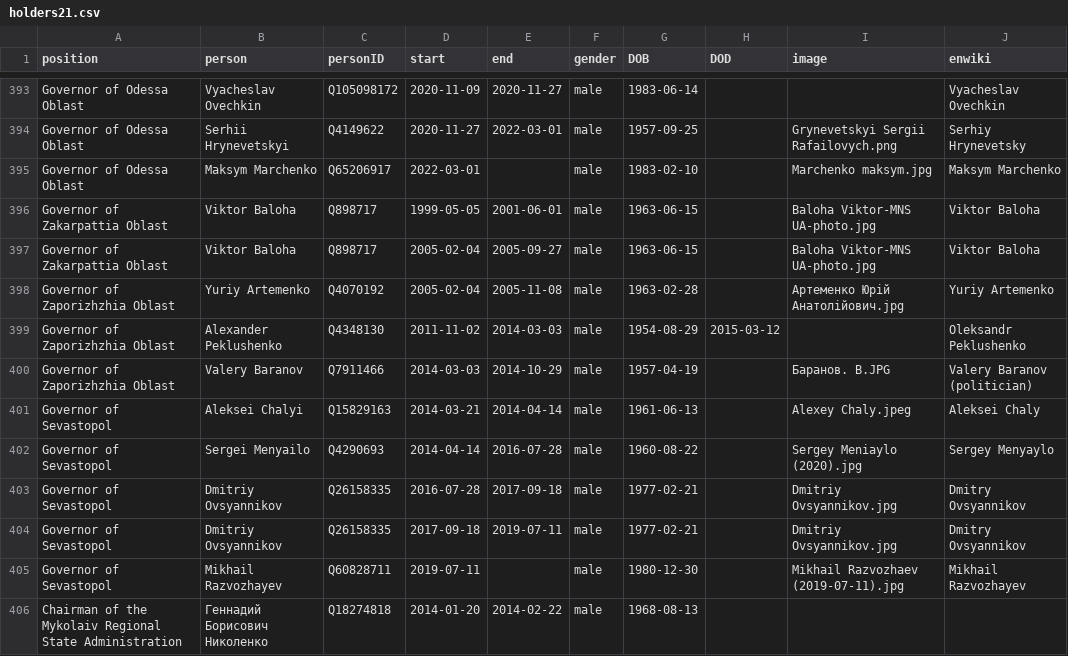
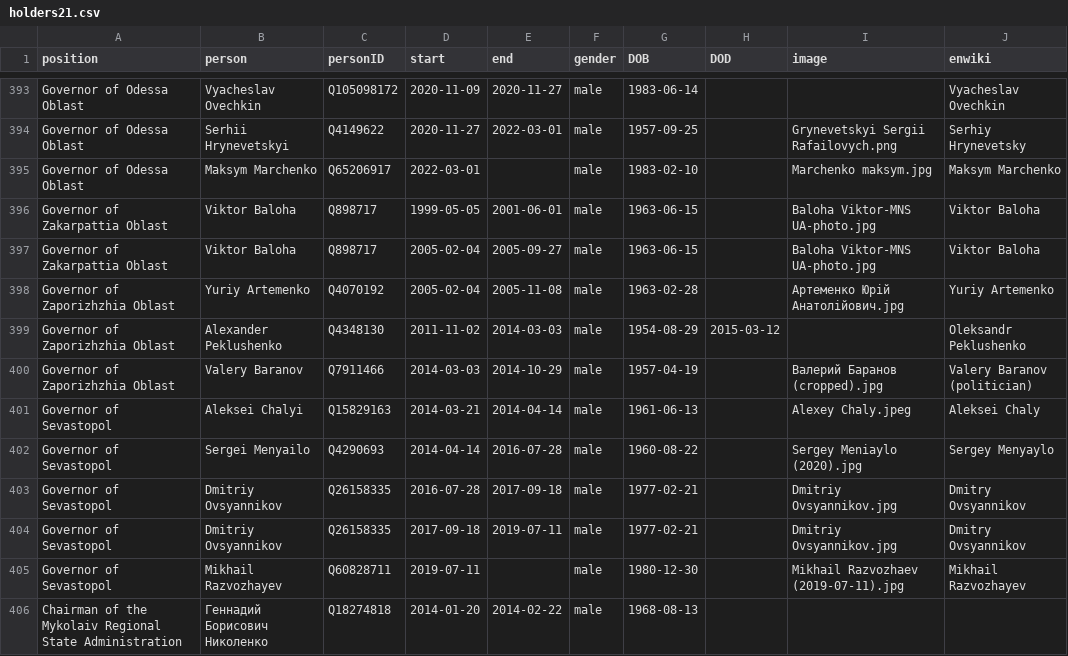
Before and after one commit to every-politician-scrapers/ukraine-cabinet, a CSV file: html/holders21.csv, drawn as a sheet; only a part is shown, gaps mark what is left out.

```diff
--- a/html/holders21.csv
+++ b/html/holders21.csv
@@ -399,3 +399,3 @@ Governor of Zaporizhzhia Oblast,Yuriy Artemenko,Q4070192,2005-02-04,2005-11-08,m
 Governor of Zaporizhzhia Oblast,Alexander Peklushenko,Q4348130,2011-11-02,2014-03-03,male,1954-08-29,2015-03-12,,Oleksandr Peklushenko
-Governor of Zaporizhzhia Oblast,Valery Baranov,Q7911466,2014-03-03,2014-10-29,male,1957-04-19,,Баранов. В.JPG,Valery Baranov (politician)
+Governor of Zaporizhzhia Oblast,Valery Baranov,Q7911466,2014-03-03,2014-10-29,male,1957-04-19,,Валерий Баранов (cropped).jpg,Valery Baranov (politician)
 Governor of Sevastopol,Aleksei Chalyi,Q15829163,2014-03-21,2014-04-14,male,1961-06-13,,Alexey Chaly.jpeg,Aleksei Chaly
```
Also changed, not shown: html/family.csv, html/legislators.csv.
